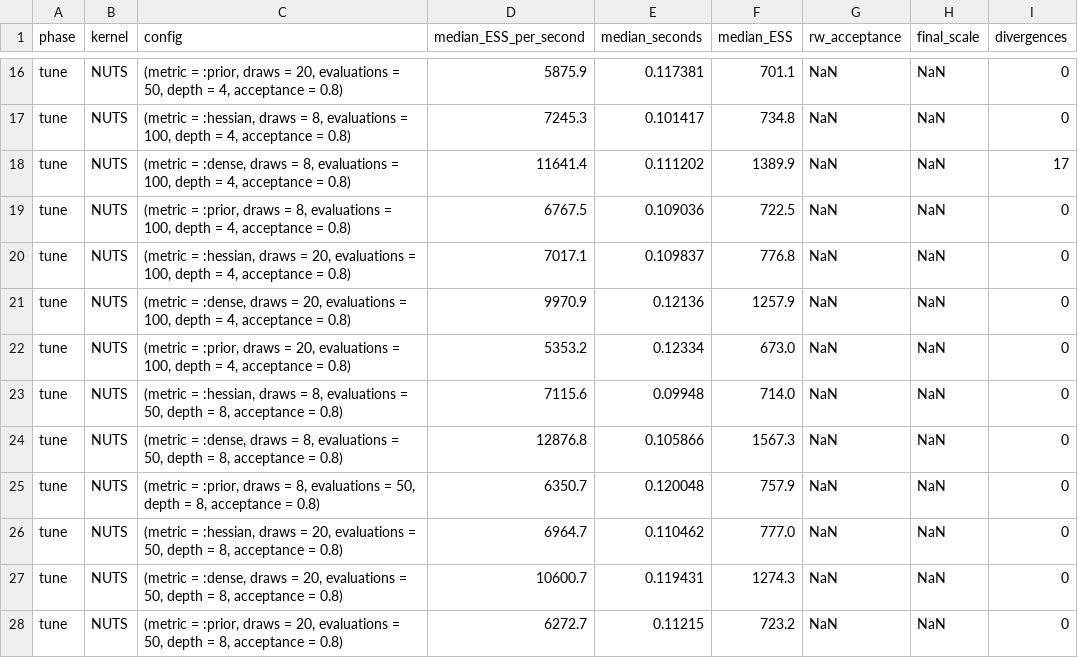
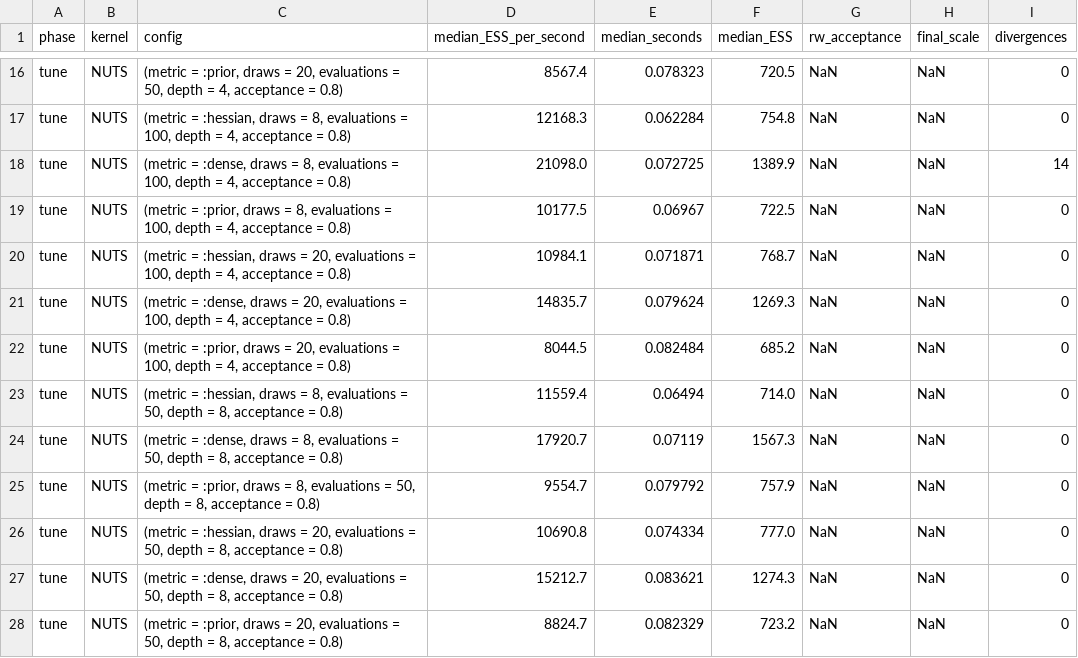
Before and after one commit to nsiccha/NLMEEstimation.jl, a TSV file: bench/saem_kernel_sweep.tsv, drawn as a sheet; only a part is shown, gaps mark what is left out; the diff covers the shown part only; the diff names each change by its address in the sheet, - before the commit and + after, or states it on an @@ line.

Commit message:
Record in-memory SAEM kernel tuning and divergence qualification
towards 2026-10-11T15-48-23-659-1jxsvne

```diff
--- a/bench/saem_kernel_sweep.tsv
+++ b/bench/saem_kernel_sweep.tsv
-D16 (median_ESS_per_second): 5875.9
+D16 (median_ESS_per_second): 8567.4
-E16 (median_seconds): 0.117381
+E16 (median_seconds): 0.078323
-F16 (median_ESS): 701.1
+F16 (median_ESS): 720.5
-D17 (median_ESS_per_second): 7245.3
+D17 (median_ESS_per_second): 12168.3
-E17 (median_seconds): 0.101417
+E17 (median_seconds): 0.062284
-F17 (median_ESS): 734.8
+F17 (median_ESS): 754.8
-D18 (median_ESS_per_second): 11641.4
+D18 (median_ESS_per_second): 21098.0
-E18 (median_seconds): 0.111202
+E18 (median_seconds): 0.072725
-I18 (divergences): 17
+I18 (divergences): 14
-D19 (median_ESS_per_second): 6767.5
+D19 (median_ESS_per_second): 10177.5
-E19 (median_seconds): 0.109036
+E19 (median_seconds): 0.06967
-D20 (median_ESS_per_second): 7017.1
+D20 (median_ESS_per_second): 10984.1
-E20 (median_seconds): 0.109837
+E20 (median_seconds): 0.071871
-F20 (median_ESS): 776.8
+F20 (median_ESS): 768.7
-D21 (median_ESS_per_second): 9970.9
+D21 (median_ESS_per_second): 14835.7
-E21 (median_seconds): 0.12136
+E21 (median_seconds): 0.079624
-F21 (median_ESS): 1257.9
+F21 (median_ESS): 1269.3
-D22 (median_ESS_per_second): 5353.2
+D22 (median_ESS_per_second): 8044.5
-E22 (median_seconds): 0.12334
+E22 (median_seconds): 0.082484
-F22 (median_ESS): 673.0
+F22 (median_ESS): 685.2
-D23 (median_ESS_per_second): 7115.6
+D23 (median_ESS_per_second): 11559.4
-E23 (median_seconds): 0.09948
+E23 (median_seconds): 0.06494
-D24 (median_ESS_per_second): 12876.8
+D24 (median_ESS_per_second): 17920.7
-E24 (median_seconds): 0.105866
+E24 (median_seconds): 0.07119
-D25 (median_ESS_per_second): 6350.7
+D25 (median_ESS_per_second): 9554.7
-E25 (median_seconds): 0.120048
+E25 (median_seconds): 0.079792
-D26 (median_ESS_per_second): 6964.7
+D26 (median_ESS_per_second): 10690.8
-E26 (median_seconds): 0.110462
+E26 (median_seconds): 0.074334
-D27 (median_ESS_per_second): 10600.7
+D27 (median_ESS_per_second): 15212.7
-E27 (median_seconds): 0.119431
+E27 (median_seconds): 0.083621
-D28 (median_ESS_per_second): 6272.7
+D28 (median_ESS_per_second): 8824.7
-E28 (median_seconds): 0.11215
+E28 (median_seconds): 0.082329
```
Also changed, not shown: 4 added rows and 67 edited cells elsewhere in this file, 5 other files.
